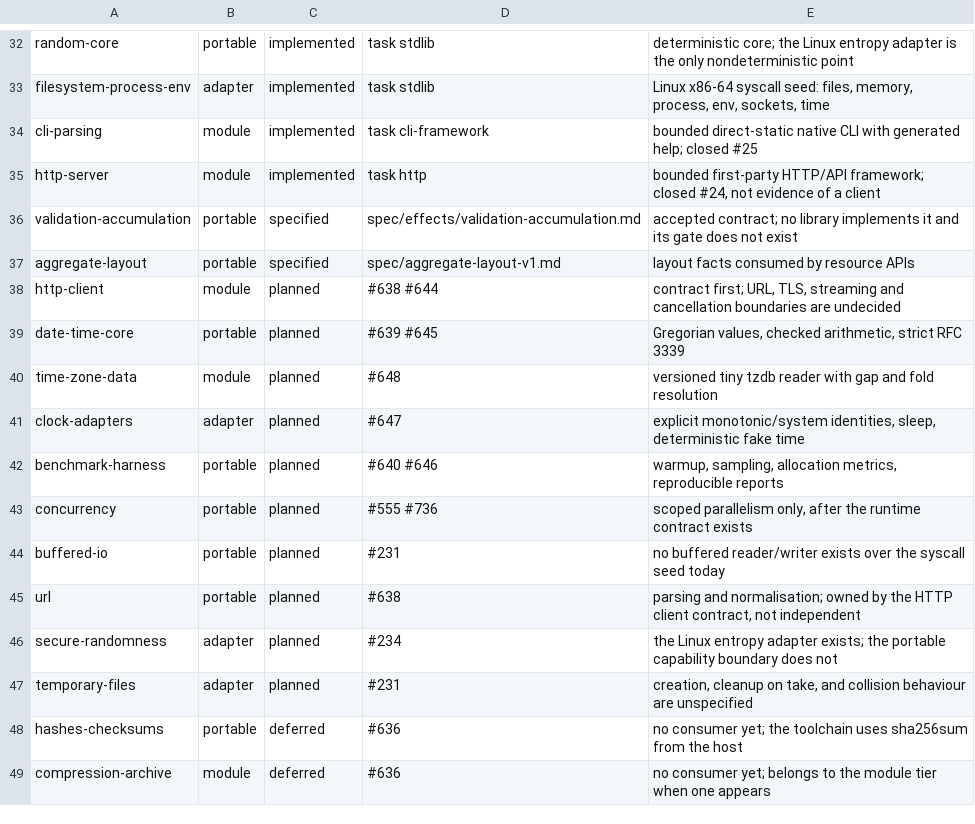
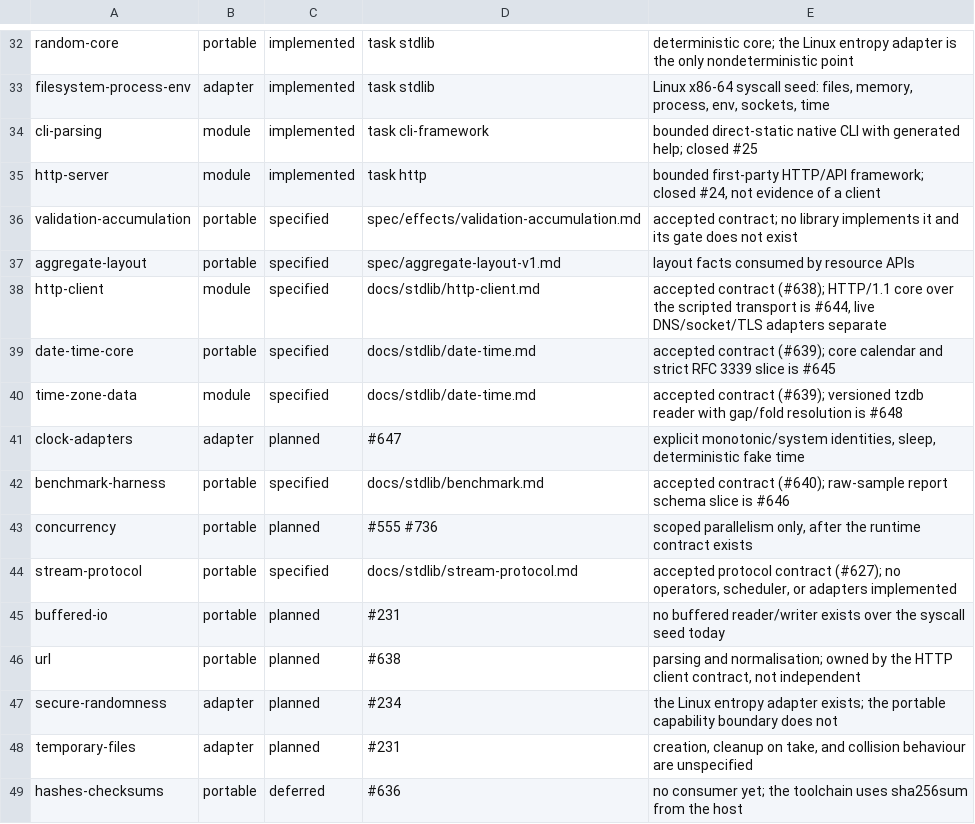
Before and after one commit to hjosugi/kofun, a TSV file: stdlib/capabilities.tsv, drawn as a sheet; only a part is shown, gaps mark what is left out; the shorter side is filled out with more unchanged rows.

```diff
--- a/stdlib/capabilities.tsv
+++ b/stdlib/capabilities.tsv
@@ -37,8 +37,9 @@ validation-accumulation	portable	specified	spec/effects/validation-accumulation.
 aggregate-layout	portable	specified	spec/aggregate-layout-v1.md	layout facts consumed by resource APIs
-http-client	module	planned	#638 #644	contract first; URL, TLS, streaming and cancellation boundaries are undecided
-date-time-core	portable	planned	#639 #645	Gregorian values, checked arithmetic, strict RFC 3339
-time-zone-data	module	planned	#648	versioned tiny tzdb reader with gap and fold resolution
+http-client	module	specified	docs/stdlib/http-client.md	accepted contract (#638); HTTP/1.1 core over the scripted transport is #644, live DNS/socket/TLS adapters separate
+date-time-core	portable	specified	docs/stdlib/date-time.md	accepted contract (#639); core calendar and strict RFC 3339 slice is #645
+time-zone-data	module	specified	docs/stdlib/date-time.md	accepted contract (#639); versioned tzdb reader with gap/fold resolution is #648
 clock-adapters	adapter	planned	#647	explicit monotonic/system identities, sleep, deterministic fake time
-benchmark-harness	portable	planned	#640 #646	warmup, sampling, allocation metrics, reproducible reports
+benchmark-harness	portable	specified	docs/stdlib/benchmark.md	accepted contract (#640); raw-sample report schema slice is #646
 concurrency	portable	planned	#555 #736	scoped parallelism only, after the runtime contract exists
+stream-protocol	portable	specified	docs/stdlib/stream-protocol.md	accepted protocol contract (#627); no operators, scheduler, or adapters implemented
 buffered-io	portable	planned	#231	no buffered reader/writer exists over the syscall seed today
```
Also changed, not shown: 8 other files.
